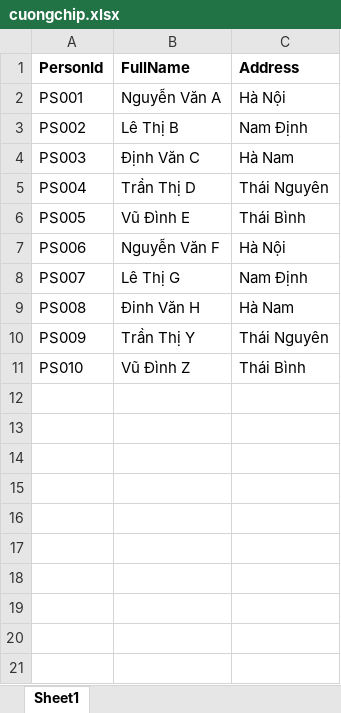
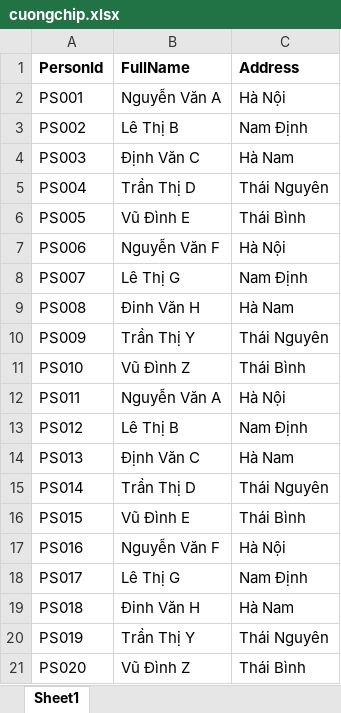
Before and after one commit to Cuongk0ten/NetCoreAPI, an Excel workbook: MvcMovie/Uploads/Excels/cuongchip.xlsx, sheet Sheet1, drawn as a sheet; values as stored, in another font and other column widths than the file's, no borders; the diff names each change by its address in the sheet, - before the commit and + after, or states it on an @@ line.

```diff
--- a/MvcMovie/Uploads/Excels/cuongchip.xlsx (sheet Sheet1)
+++ b/MvcMovie/Uploads/Excels/cuongchip.xlsx (sheet Sheet1)
+row 12: PS011 | Nguyễn Văn A | Hà Nội
+row 13: PS012 | Lê Thị B | Nam Định
+row 14: PS013 | Định Văn C | Hà Nam
+row 15: PS014 | Trần Thị D | Thái Nguyên
+row 16: PS015 | Vũ Đình E | Thái Bình
+row 17: PS016 | Nguyễn Văn F | Hà Nội
+row 18: PS017 | Lê Thị G | Nam Định
+row 19: PS018 | Đinh Văn H | Hà Nam
+row 20: PS019 | Trần Thị Y | Thái Nguyên
+row 21: PS020 | Vũ Đình Z | Thái Bình
```
Also changed, not shown: 31 other files.
